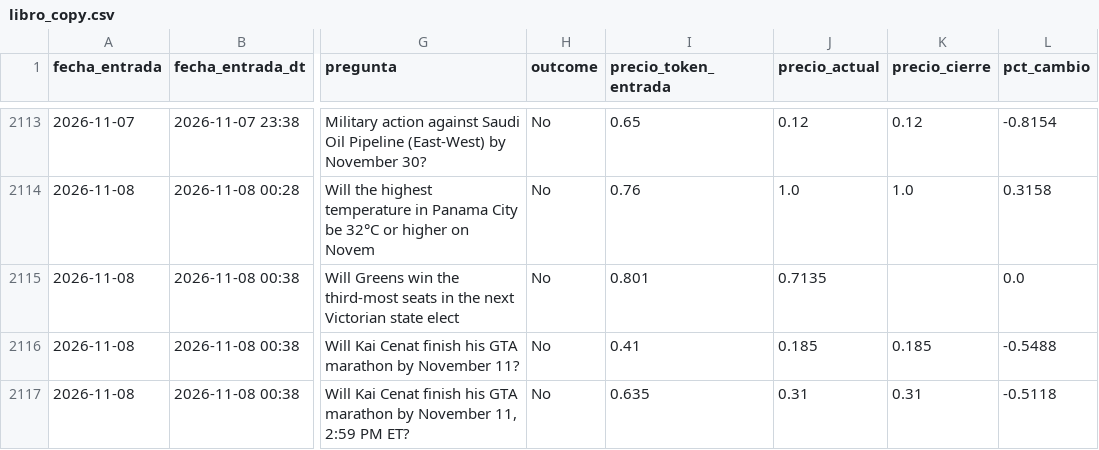
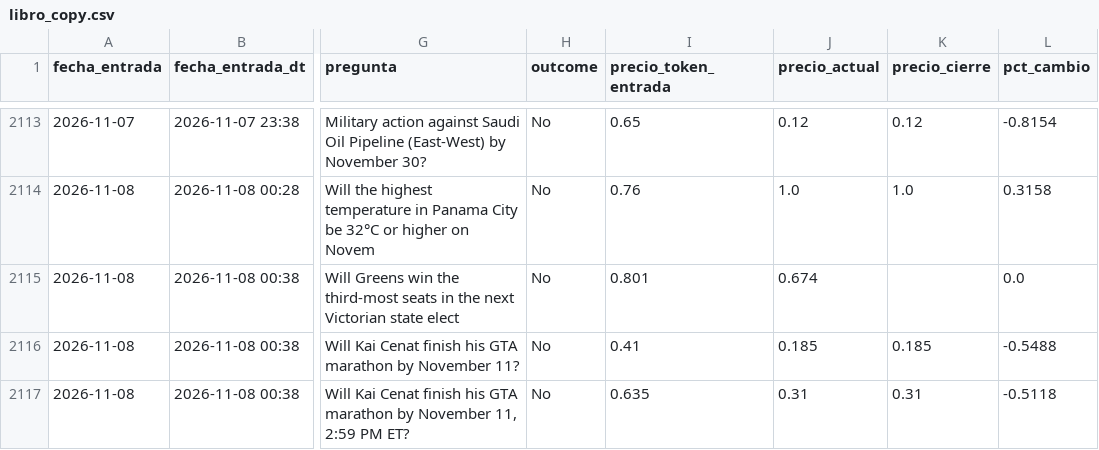
Before and after one commit to Darvder/agente_polygon, a CSV file: datos_polymarket/copy_trading/libro_copy.csv, drawn as a sheet; only a part is shown, gaps mark what is left out; the diff covers the shown part only; the diff names each change by its address in the sheet, - before the commit and + after, or states it on an @@ line.

```diff
--- a/datos_polymarket/copy_trading/libro_copy.csv
+++ b/datos_polymarket/copy_trading/libro_copy.csv
-J2115 (precio_actual): 0.7135
+J2115 (precio_actual): 0.674
```
Also changed, not shown: 1 added row and 11 edited cells elsewhere in this file, 8 other files.
